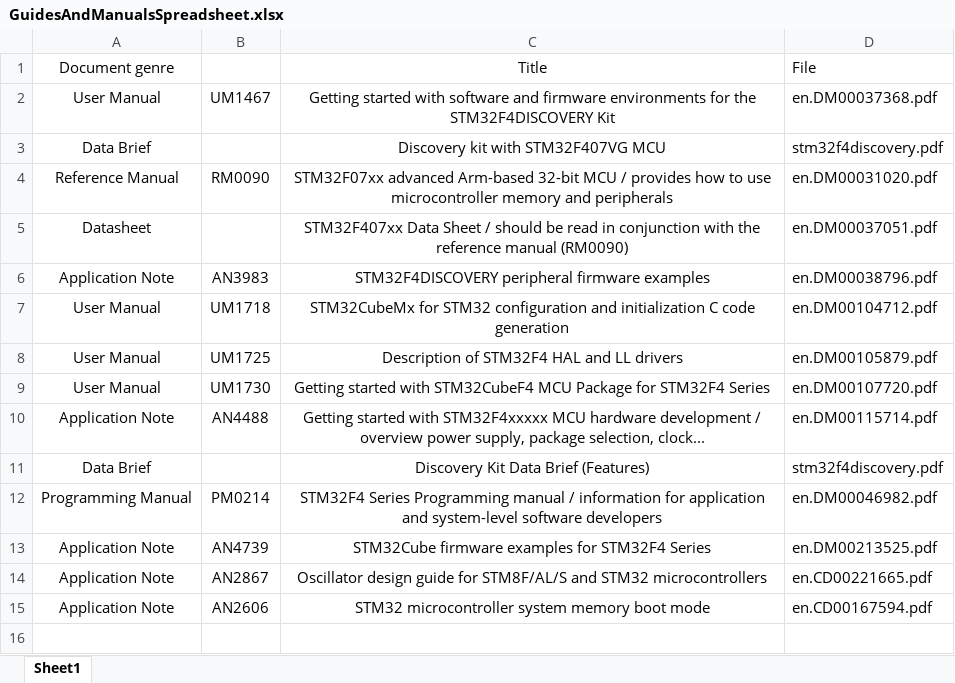
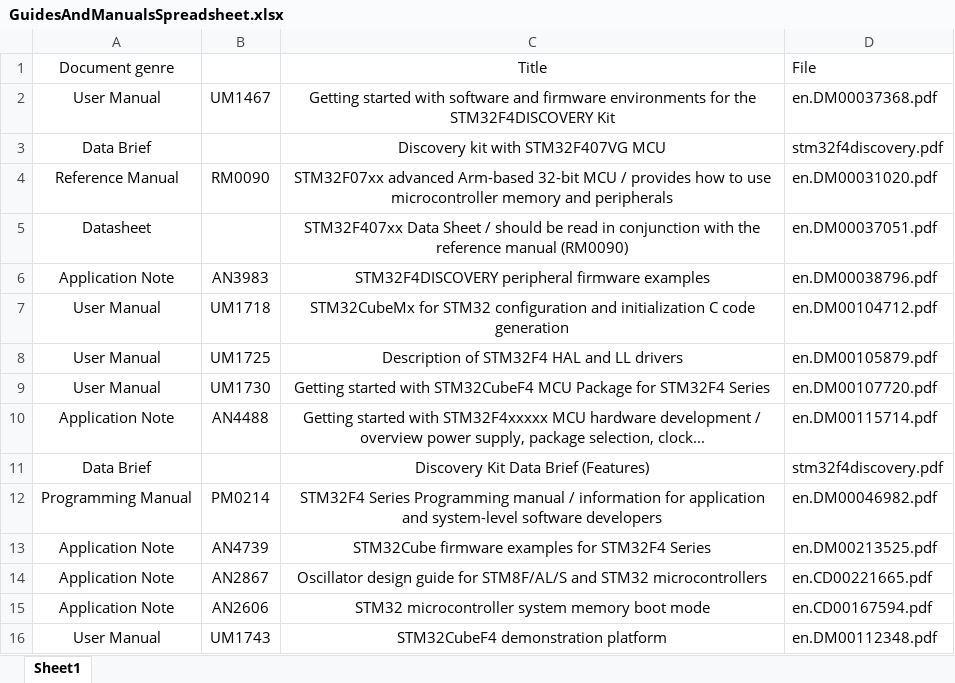
Before and after one commit to mas41672/AtollicTrueStudioCubeMXSTM32F407VGT, an Excel workbook: Documents/GuidesManualDatasheets/GuidesAndManualsSpreadsheet.xlsx, sheet Sheet1, drawn as a sheet; values as stored, in another font and other column widths than the file's, no borders; charts and pictures not drawn; the diff names each change by its address in the sheet, - before the commit and + after, or states it on an @@ line.

Commit message:
docs: Add User Manual / STM32Cube demonstration platform
Add: UM1743 STM32CubeF4 demonstration platform

Add File: en.DM00112348.pdf

```diff
--- a/Documents/GuidesManualDatasheets/GuidesAndManualsSpreadsheet.xlsx (sheet Sheet1)
+++ b/Documents/GuidesManualDatasheets/GuidesAndManualsSpreadsheet.xlsx (sheet Sheet1)
+row 16: User Manual | UM1743 | STM32CubeF4 demonstration platform | en.DM00112348.pdf
```
